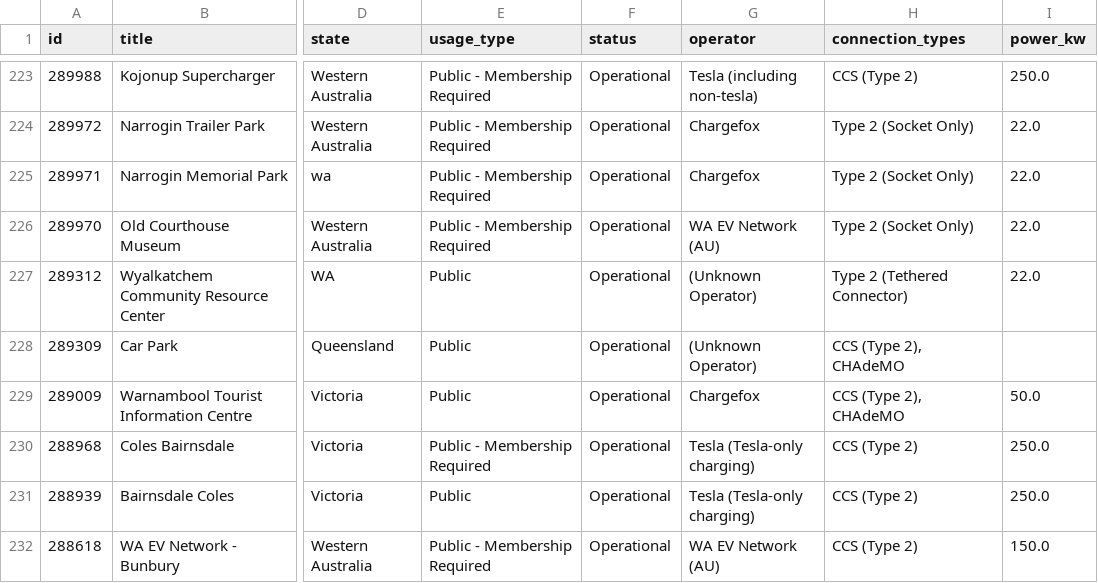
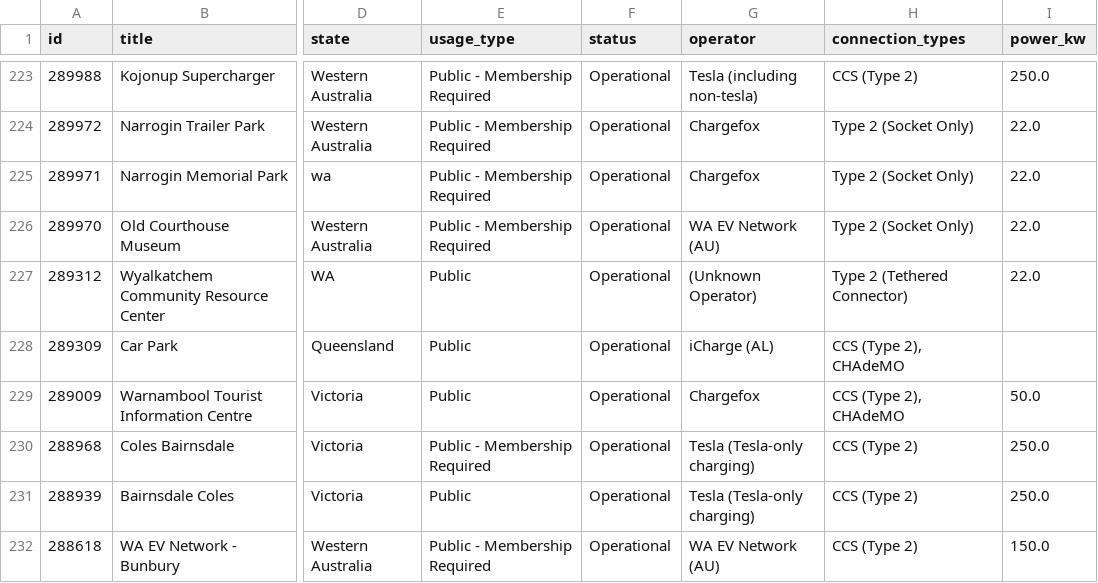
Before and after one commit to hdia/ev_charging_monitor, a CSV file: data/processed/ocm_australia_latest.csv, drawn as a sheet; only a part is shown, gaps mark what is left out; the diff names each change by its address in the sheet, - before the commit and + after, or states it on an @@ line.

```diff
--- a/data/processed/ocm_australia_latest.csv
+++ b/data/processed/ocm_australia_latest.csv
-G228 (operator): (Unknown Operator)
+G228 (operator): iCharge (AL)
```
Also changed, not shown: 1 other file.
